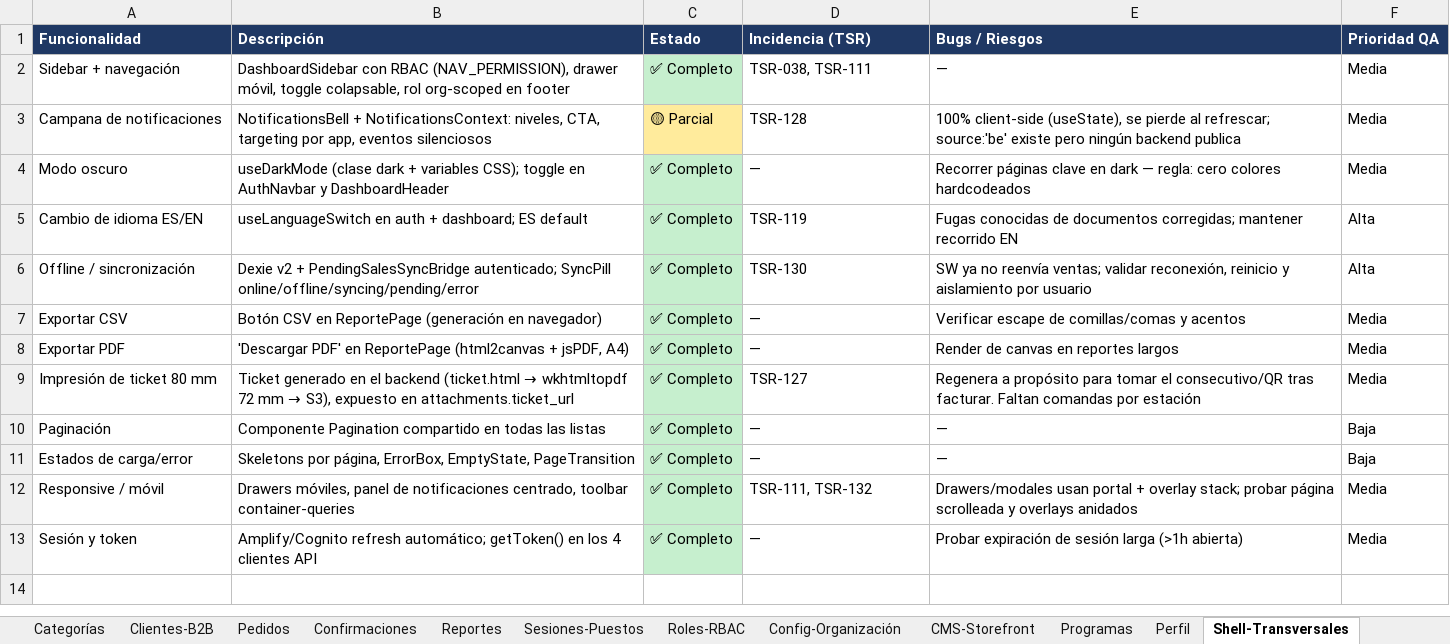
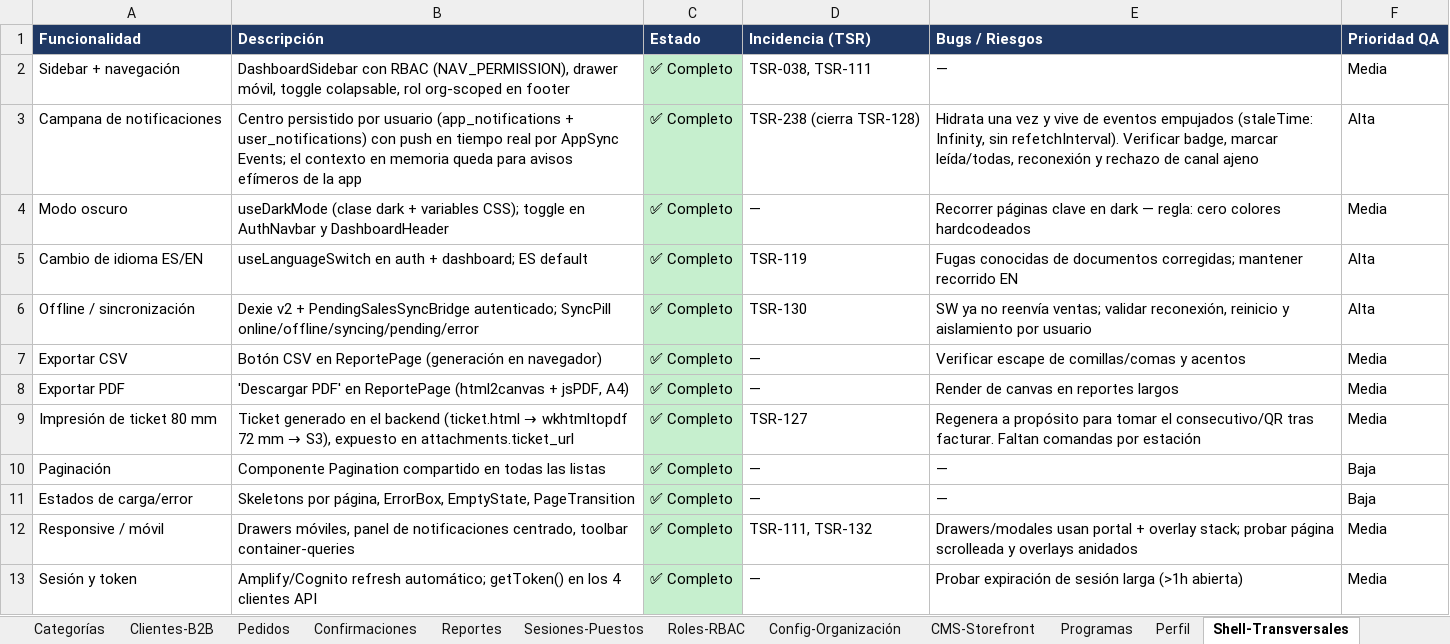
Before and after one commit to chepelcr/Tsuru-CR, an Excel workbook: docs/qa/POS_FE_QA_ANALYSIS.xlsx, sheet Shell-Transversales, drawn as a sheet; values as stored, in another font and other column widths than the file's, no borders; the diff names each change by its address in the sheet, - before the commit and + after, or states it on an @@ line.

```diff
--- a/docs/qa/POS_FE_QA_ANALYSIS.xlsx (sheet Shell-Transversales)
+++ b/docs/qa/POS_FE_QA_ANALYSIS.xlsx (sheet Shell-Transversales)
-B3 (Descripción): NotificationsBell + NotificationsContext: niveles, CTA, targeting por app, eventos silenciosos
+B3 (Descripción): Centro persistido por usuario (app_notifications + user_notifications) con push en tiempo real por AppSync Events; el contexto en memoria queda para avisos efímeros de la app
-C3 (Estado): 🟡 Parcial
+C3 (Estado): ✅ Completo
-C3 fill: #FFEB9C
+C3 fill: #C6EFCE
-D3 (Incidencia (TSR)): TSR-128
+D3 (Incidencia (TSR)): TSR-238 (cierra TSR-128)
-E3 (Bugs / Riesgos): 100% client-side (useState), se pierde al refrescar; source:'be' existe pero ningún backend publica
+E3 (Bugs / Riesgos): Hidrata una vez y vive de eventos empujados (staleTime: Infinity, sin refetchInterval). Verificar badge, marcar leída/todas, reconexión y rechazo de canal ajeno
-F3 (Prioridad QA): Media
+F3 (Prioridad QA): Alta
```
Also changed, not shown: sheet Hallazgos, sheet Verticales-TipoNegocio, sheet Resumen, 3 other files.
